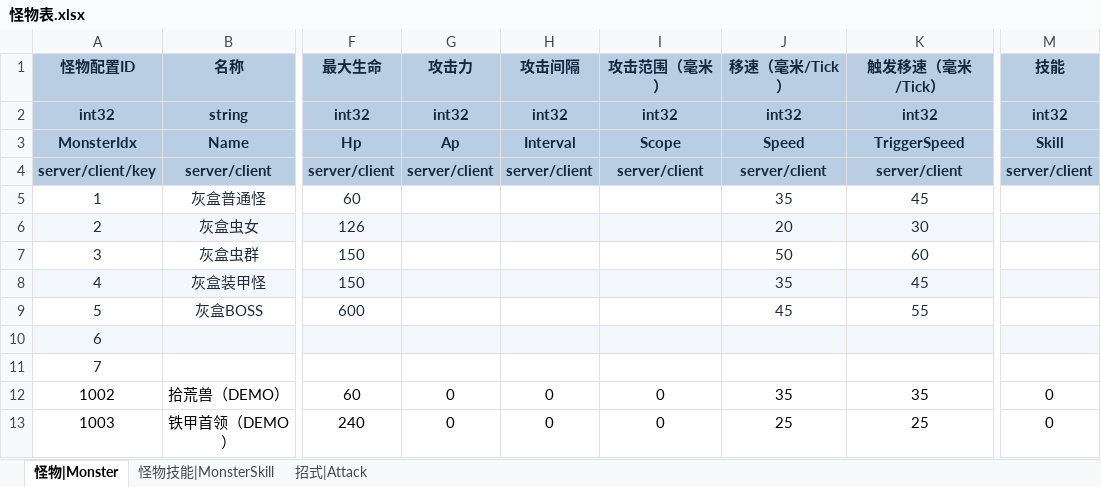
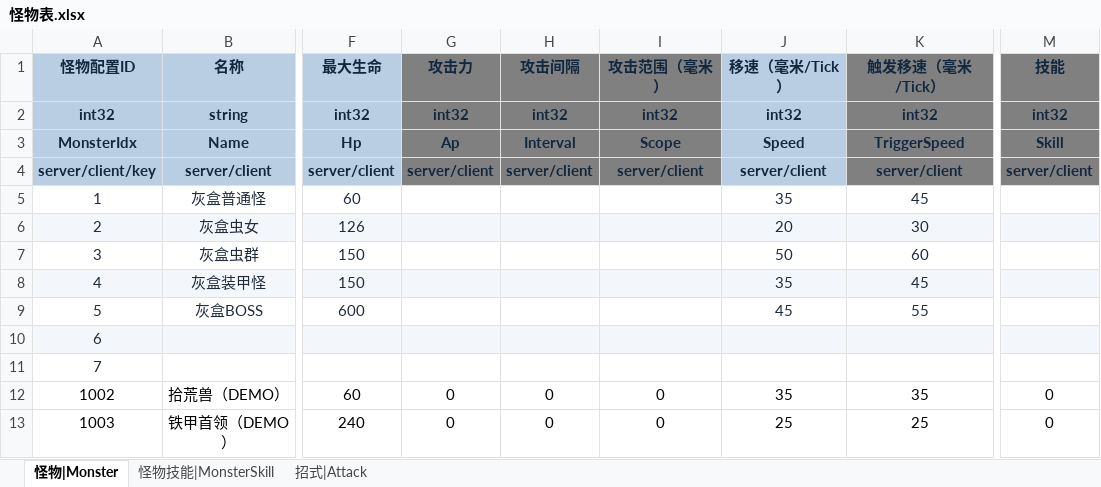
Before and after one commit to YanqingXu/Hunter, an Excel workbook: design/怪物表.xlsx, sheet 怪物|Monster, drawn as a sheet; only a part is shown, gaps mark what is left out; values as stored, in another font and other column widths than the file's, no borders; the diff names each change by its address in the sheet, - before the commit and + after, or states it on an @@ line.

```diff
--- a/design/怪物表.xlsx (sheet 怪物|Monster)
+++ b/design/怪物表.xlsx (sheet 怪物|Monster)
-G1:I4 fill: #B9CEE3
+G1:I4 fill: #808080
-K1:K4 fill: #B9CEE3
+K1:K4 fill: #808080
-M1:M4 fill: #B9CEE3
+M1:M4 fill: #808080
```
Also changed, not shown: design/技能表.xlsx, 2 other files.
